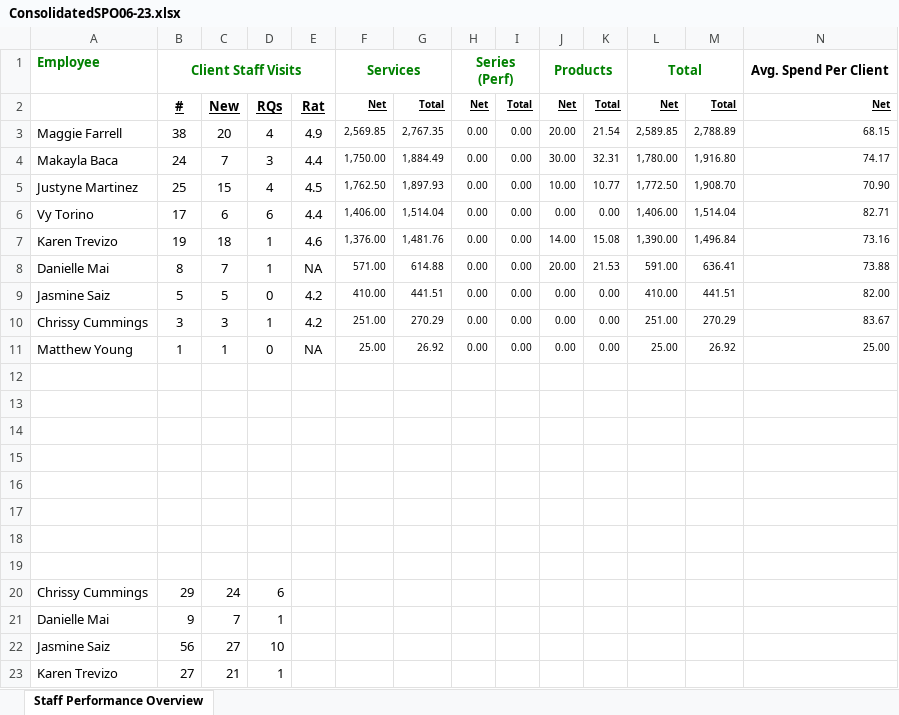
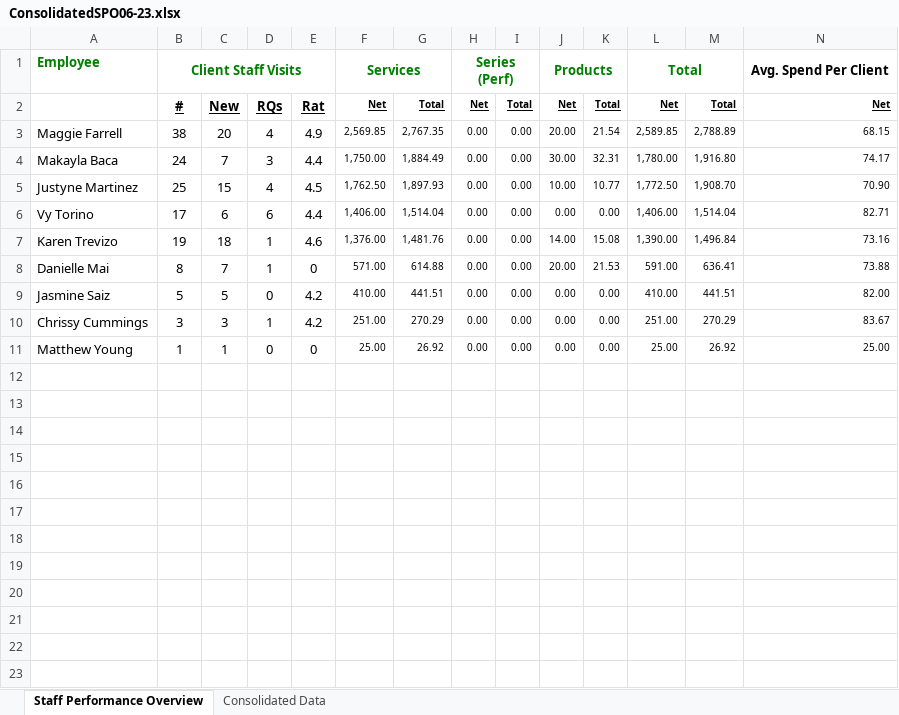
Before and after one commit to NakqiSmith/Begin-Automation, an Excel workbook: ConsolidatedSPO06-23.xlsx, sheet Staff Performance Overview, drawn as a sheet; only a part is shown; values as stored, in another font and other column widths than the file's, no borders; rows hold the shown columns only; the diff names each change by its address in the sheet, - before the commit and + after, or states it on an @@ line.

```diff
--- a/ConsolidatedSPO06-23.xlsx (sheet Staff Performance Overview)
+++ b/ConsolidatedSPO06-23.xlsx (sheet Staff Performance Overview)
+sheet tab: Consolidated Data
-E8: NA
+E8: 0
-E11: NA
+E11: 0
-row 12: (empty)
-row 13: (empty)
-row 14: (empty)
-row 15: (empty)
-row 16: (empty)
-row 17: (empty)
-row 18: (empty)
-row 19: (empty)
-row 20: Chrissy Cummings | 29 | 24 | 6
-row 21: Danielle Mai | 9 | 7 | 1
-row 22: Jasmine Saiz | 56 | 27 | 10
-row 23: Karen Trevizo | 27 | 21 | 1
```
Also changed, not shown: 1 other file.
